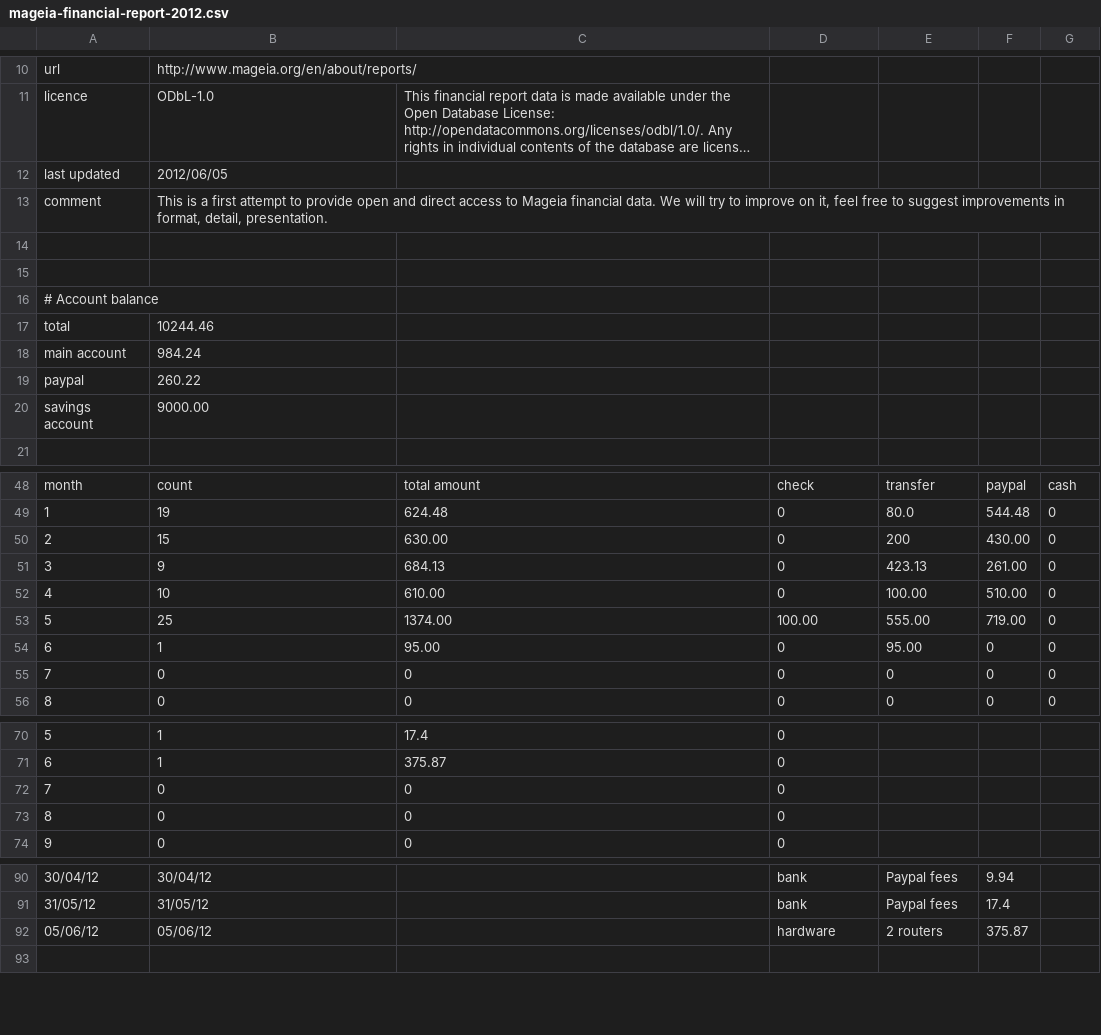
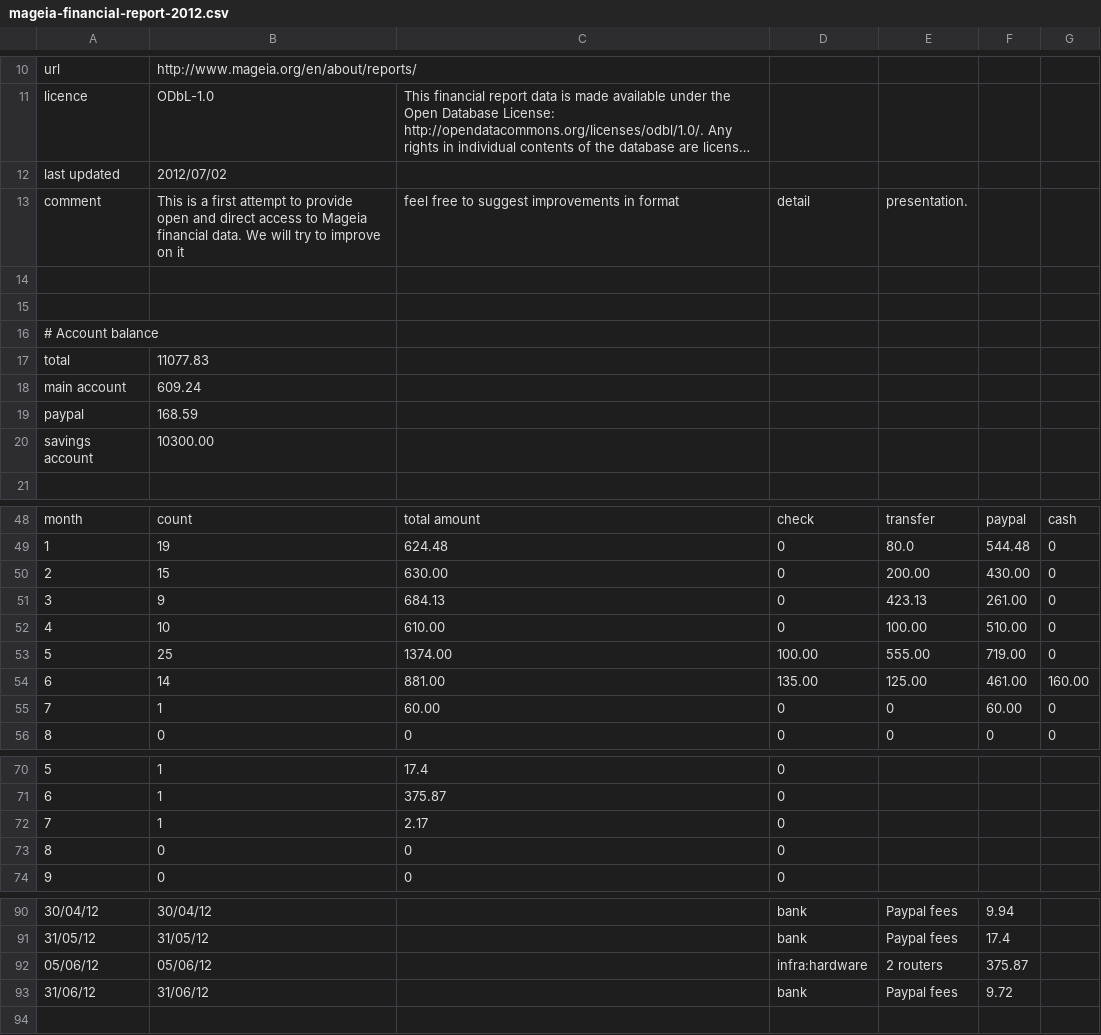
Before and after one commit to boklm/www.mageia.org, a CSV file: en/about/reports/2012/mageia-financial-report-2012.csv, drawn as a sheet; only a part is shown, gaps mark what is left out; long unchanged cells end in …; removed rows and columns are numbered as before the commit, all else as after; the diff covers the shown part only; the diff names each change by its address in the sheet, - before the commit and + after, or states it on an @@ line.

Commit message:
June update, use tags in expenses categories; LO rewrote the whole file...
git-svn-id: svn+ssh://svn.mageia.org/svn/web/www/trunk@1358 ecb8f77e-9c09-4d67-9c5c-b96076beb801

```diff
--- a/en/about/reports/2012/mageia-financial-report-2012.csv
+++ b/en/about/reports/2012/mageia-financial-report-2012.csv
-B12: 2012/06/05
+B12: 2012/07/02
-row 13: comment | This is a first attempt to provide open and direct access to Mageia financial data. We will try to improve on it, feel free to suggest improvements in format, detail, presentation.
+row 13: comment | This is a first attempt to provide open and direct access to Mageia financial data. We will try to improve on it | feel free to suggest improvements in format | detail | presentation.
-B17: 10244.46
+B17: 11077.83
-B18: 984.24
+B18: 609.24
-B19: 260.22
+B19: 168.59
-B20: 9000.00
+B20: 10300.00
-E50: 200
+E50: 200.00
+row 54: 6 | 14 | 881.00 | 135.00 | 125.00 | 461.00 | 160.00
@@ column A renumbered in row 55 @@
-C55: 95.00
+C55: 60.00
-E55: 95.00
+E55: 0
-F55: 0
+F55: 60.00
-row 55: 7 | 0 | 0 | 0 | 0 | 0 | 0
-row 72: 7 | 0 | 0 | 0
+row 72: 7 | 1 | 2.17 | 0
-D92: hardware
+D92: infra:hardware
+row 93: 31/06/12 | 31/06/12 |  | bank | Paypal fees | 9.72
```
Also changed, not shown: 1 added row, 1 removed row and 1 edited cell elsewhere in this file.
